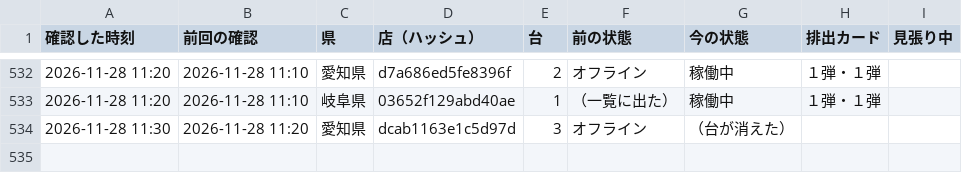
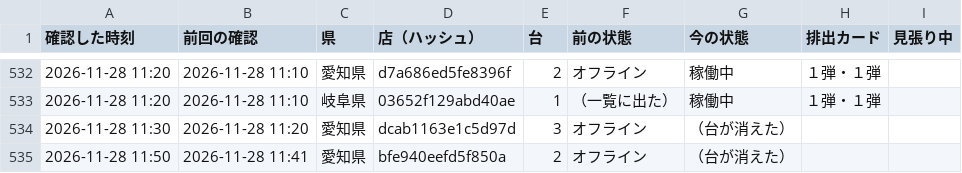
Before and after one commit to kous8770/aikatsu-shop-watch, a CSV file: status_log.csv, drawn as a sheet; only a part is shown, gaps mark what is left out.

```diff
--- a/status_log.csv
+++ b/status_log.csv
@@ -534 +534,2 @@
 2026-11-28 11:30,2026-11-28 11:20,愛知県,dcab1163e1c5d97d,3,オフライン,（台が消えた）,,
+2026-11-28 11:50,2026-11-28 11:41,愛知県,bfe940eefd5f850a,2,オフライン,（台が消えた）,,
```
Also changed, not shown: 1 other file.
